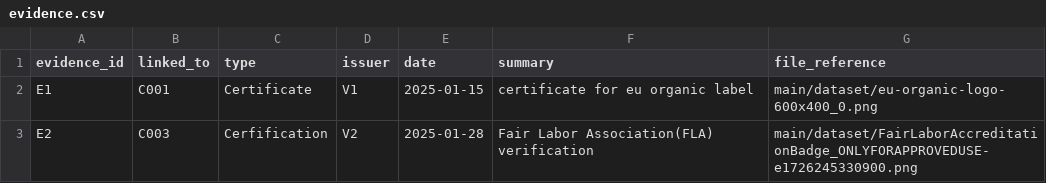
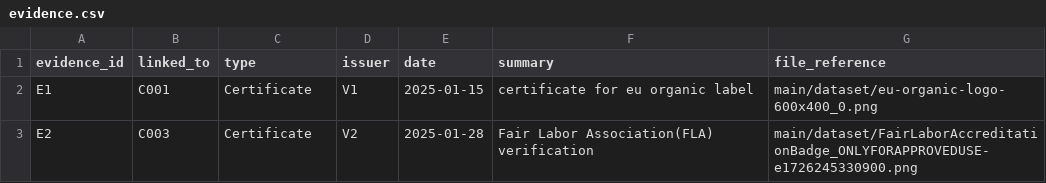
Before and after one commit to rscott34/Innovation-project-4, a CSV file: main/dataset/evidence.csv, drawn as a sheet.

Commit message:
Update evidence.csv

```diff
--- a/main/dataset/evidence.csv
+++ b/main/dataset/evidence.csv
@@ -2,2 +2,2 @@ evidence_id,linked_to,type,issuer,date,summary,file_reference
 E1,C001,Certificate,V1,2025-01-15,certificate for eu organic label,main/dataset/eu-organic-logo-600x400_0.png
-E2,C003,Cerfification,V2,2025-01-28,Fair Labor Association(FLA) verification,main/dataset/FairLaborAccreditationBadge_ONLYFORAPPROVEDUSE-e1726245330900.png
+E2,C003,Certificate,V2,2025-01-28,Fair Labor Association(FLA) verification,main/dataset/FairLaborAccreditationBadge_ONLYFORAPPROVEDUSE-e1726245330900.png
```
